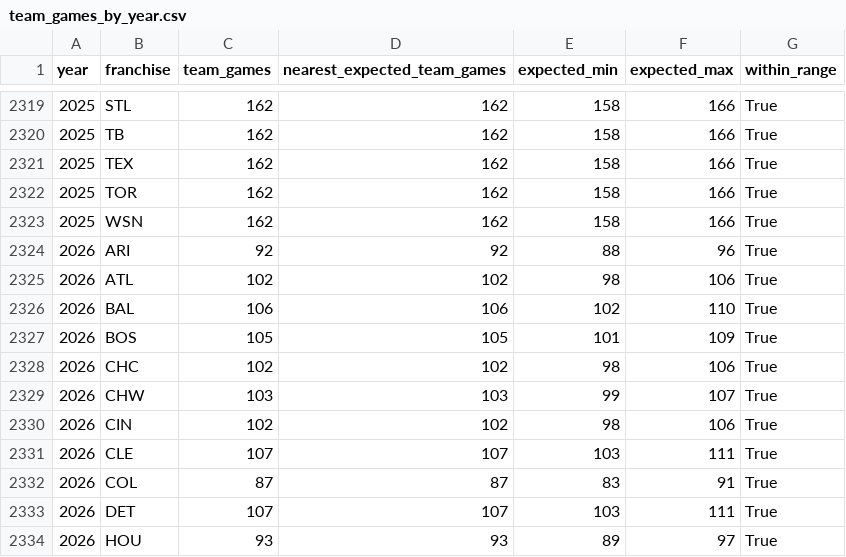
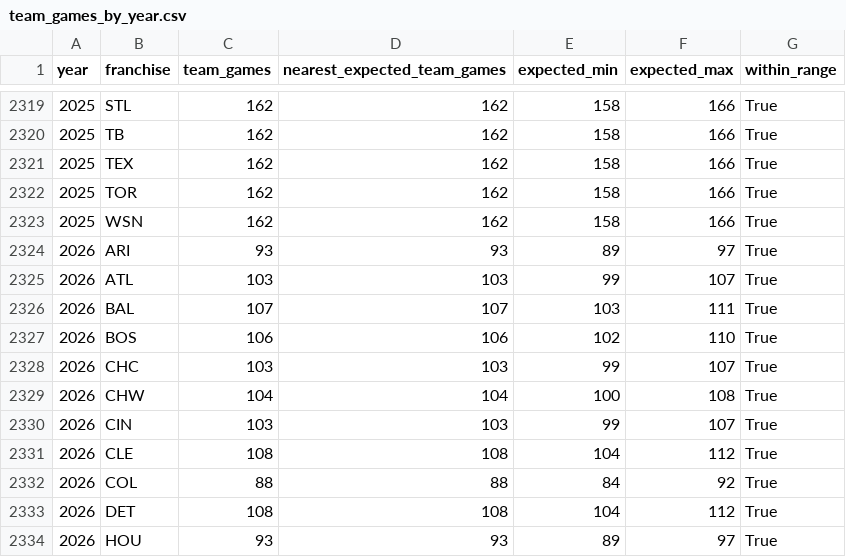
Before and after one commit to JacobPilawa/box_scorigami, a CSV file: validation/team_games_by_year.csv, drawn as a sheet; only a part is shown, gaps mark what is left out; the diff covers the shown part only.

```diff
--- a/validation/team_games_by_year.csv
+++ b/validation/team_games_by_year.csv
@@ -2323,12 +2323,12 @@ year,franchise,team_games,nearest_expected_team_games,expected_min,expected_max,
 2025,WSN,162,162,158,166,True
-2026,ARI,92,92,88,96,True
-2026,ATL,102,102,98,106,True
-2026,BAL,106,106,102,110,True
-2026,BOS,105,105,101,109,True
-2026,CHC,102,102,98,106,True
-2026,CHW,103,103,99,107,True
-2026,CIN,102,102,98,106,True
-2026,CLE,107,107,103,111,True
-2026,COL,87,87,83,91,True
-2026,DET,107,107,103,111,True
+2026,ARI,93,93,89,97,True
+2026,ATL,103,103,99,107,True
+2026,BAL,107,107,103,111,True
+2026,BOS,106,106,102,110,True
+2026,CHC,103,103,99,107,True
+2026,CHW,104,104,100,108,True
+2026,CIN,103,103,99,107,True
+2026,CLE,108,108,104,112,True
+2026,COL,88,88,84,92,True
+2026,DET,108,108,104,112,True
 2026,HOU,93,93,89,97,True
```
Also changed, not shown: 4 added rows, 4 removed rows and 42 edited cells elsewhere in this file, validation/franchise_combo_tracking.csv, validation/games_by_year.csv, 40 other files.
